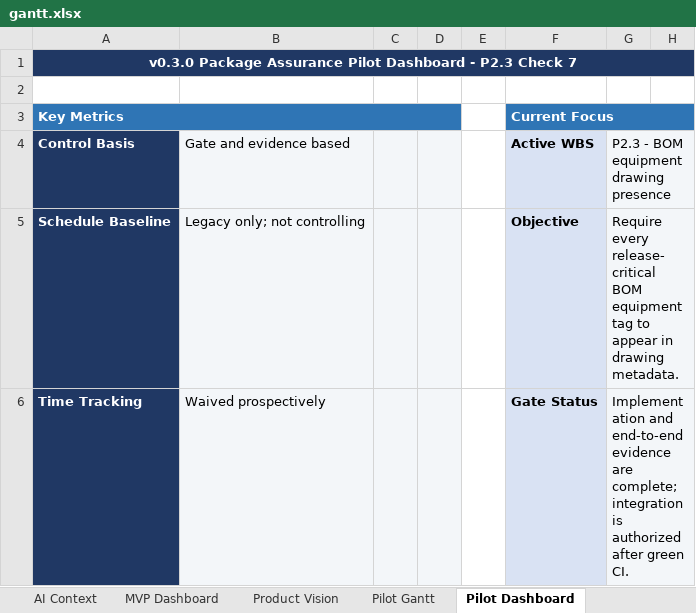
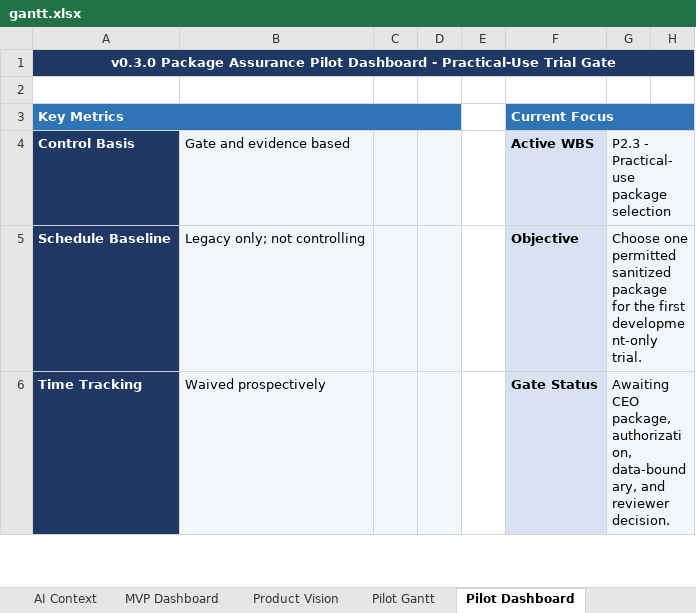
Before and after one commit to Jason-Jensen/mechanical-technical-document-evaluation-harness, an Excel workbook: gantt.xlsx, sheet Pilot Dashboard, drawn as a sheet; only a part is shown; values as stored, in another font and other column widths than the file's, no borders; conditional formats not drawn; the diff covers the shown part only; the diff names each change by its address in the sheet, - before the commit and + after, or states it on an @@ line.

Commit message:
Define authorized structured-package trial gate

```diff
--- a/gantt.xlsx (sheet Pilot Dashboard)
+++ b/gantt.xlsx (sheet Pilot Dashboard)
@@ column A renumbered in row 1 @@
-G4: P2.3 - BOM equipment drawing presence
+G4: P2.3 - Practical-use package selection
-G5: Require every release-critical BOM equipment tag to appear in drawing metadata.
+G5: Choose one permitted sanitized package for the first development-only trial.
-G6: Implementation and end-to-end evidence are complete; integration is authorized after green CI.
+G6: Awaiting CEO package, authorization, data-boundary, and reviewer decision.
```
Also changed, not shown: 1 added row and 9 edited cells elsewhere in this sheet, sheet Evidence Register, sheet Decision Register, sheet AI Context, sheet Start Here, sheet Pilot Gantt, charts or pictures, 5 other files.
